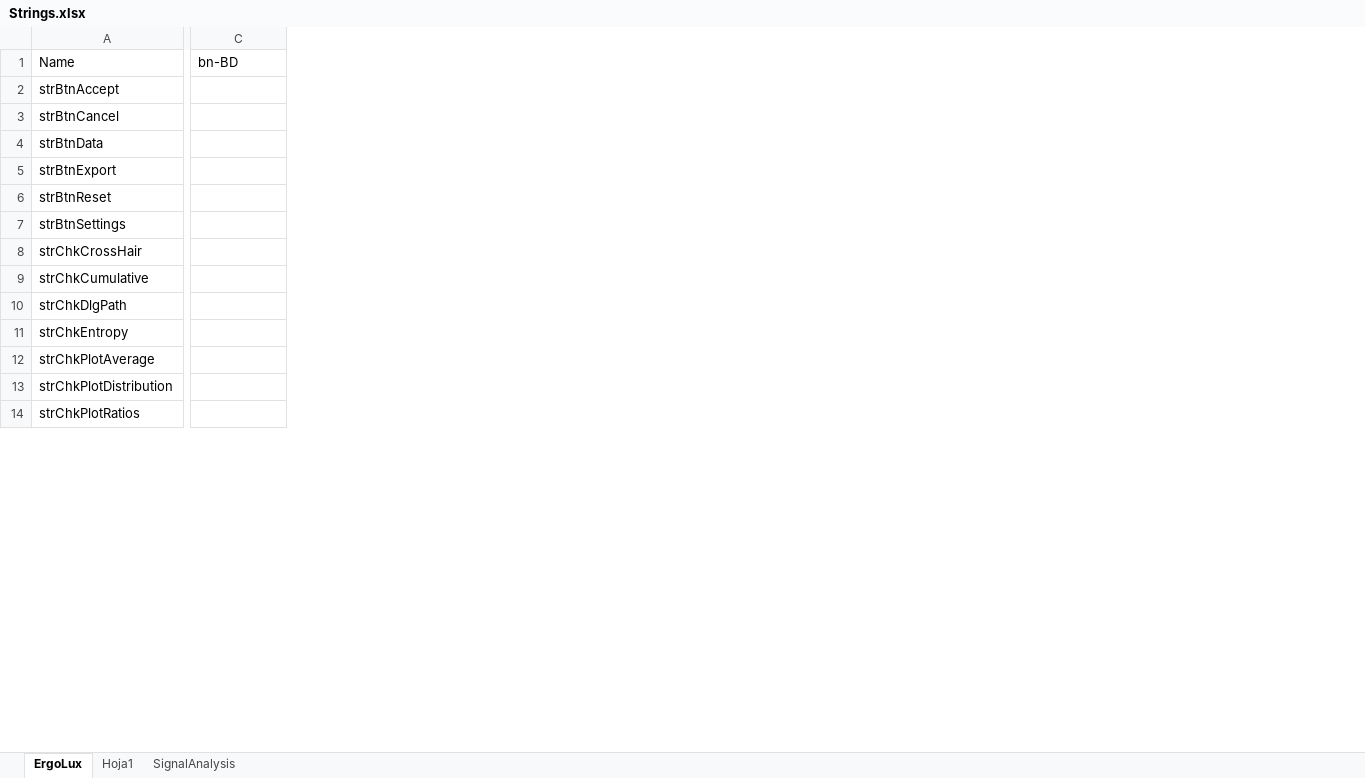
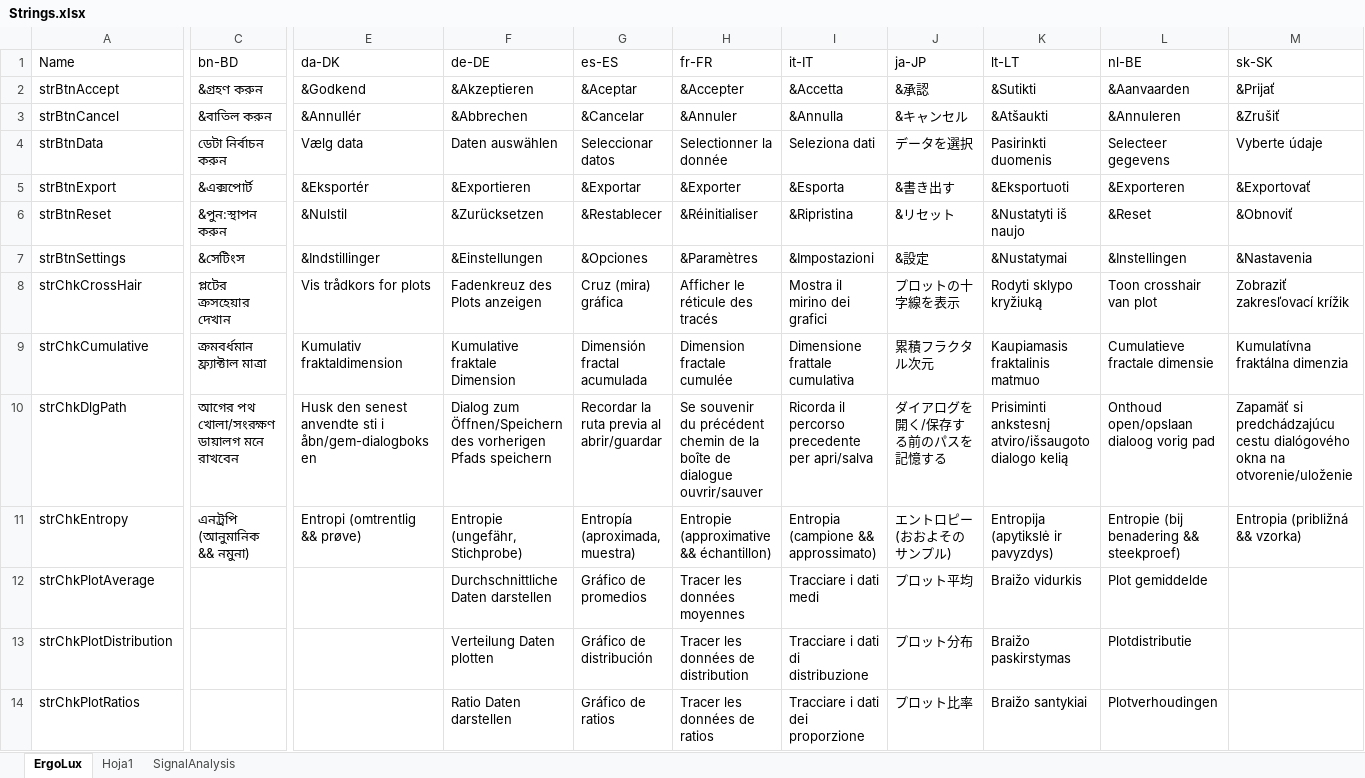
Before and after one commit to arthurits/ErgoLux, an Excel workbook: ErgoLux/localization/Strings.xlsx, sheet ErgoLux, drawn as a sheet; only a part is shown, gaps mark what is left out; values as stored, in another font and other column widths than the file's, no borders; table styles not drawn; the diff covers the shown part only; the diff names each change by its address in the sheet, - before the commit and + after, or states it on an @@ line.

```diff
--- a/ErgoLux/localization/Strings.xlsx (sheet ErgoLux)
+++ b/ErgoLux/localization/Strings.xlsx (sheet ErgoLux)
+column E (da-DK), rows 2-11: &Godkend | &Annullér | Vælg data | &Eksportér | &Nulstil | &Indstillinger | Vis trådkors for plots | Kumulativ fraktaldimension | Husk den senest anvendte sti i åbn/gem-dialogboksen | Entropi (omtrentlig && prøve)
+column F (de-DE), rows 2-14: &Akzeptieren | &Abbrechen | Daten auswählen | &Exportieren | &Zurücksetzen | &Einstellungen | Fadenkreuz des Plots anzeigen | Kumulative fraktale Dimension | Dialog zum Öffnen/Speichern des vorherigen Pfads speichern | Entropie (ungefähr, Stichprobe) | Durchschnittliche Daten darstellen | Verteilung Daten plotten | Ratio Daten darstellen
+column G (es-ES), rows 2-14: &Aceptar | &Cancelar | Seleccionar datos | &Exportar | &Restablecer | &Opciones | Cruz (mira) gráfica | Dimensión fractal acumulada | Recordar la ruta previa al abrir/guardar | Entropía (aproximada, muestra) | Gráfico de promedios | Gráfico de distribución | Gráfico de ratios
+column H (fr-FR), rows 2-14: &Accepter | &Annuler | Selectionner la donnée | &Exporter | &Réinitialiser | &Paramètres | Afficher le réticule des tracés | Dimension fractale cumulée | Se souvenir du précédent chemin de la boîte de dialogue ouvrir/sauver | Entropie (approximative && échantillon) | Tracer les données moyennes | Tracer les données de distribution | Tracer les données de ratios
+column I (it-IT), rows 2-14: &Accetta | &Annulla | Seleziona dati | &Esporta | &Ripristina | &Impostazioni | Mostra il mirino dei grafici | Dimensione frattale cumulativa | Ricorda il percorso precedente per apri/salva | Entropia (campione && approssimato) | Tracciare i dati medi | Tracciare i dati di distribuzione | Tracciare i dati dei proporzione
+column J (ja-JP), rows 2-14: &承認 | &キャンセル | データを選択 | &書き出す | &リセット | &設定 | プロットの十字線を表示 | 累積フラクタル次元 | ダイアログを開く/保存する前のパスを記憶する | エントロピー (おおよそのサンプル) | プロット平均 | プロット分布 | プロット比率
+column K (lt-LT), rows 2-14: &Sutikti | &Atšaukti | Pasirinkti duomenis | &Eksportuoti | &Nustatyti iš naujo | &Nustatymai | Rodyti sklypo kryžiuką | Kaupiamasis fraktalinis matmuo | Prisiminti ankstesnį atviro/išsaugoto dialogo kelią | Entropija (apytikslė ir pavyzdys) | Braižo vidurkis | Braižo paskirstymas | Braižo santykiai
+column L (nl-BE), rows 2-14: &Aanvaarden | &Annuleren | Selecteer gegevens | &Exporteren | &Reset | &Instellingen | Toon crosshair van plot | Cumulatieve fractale dimensie | Onthoud open/opslaan dialoog vorig pad | Entropie (bij benadering && steekproef) | Plot gemiddelde | Plotdistributie | Plotverhoudingen
+column M (sk-SK), rows 2-11: &Prijať | &Zrušiť | Vyberte údaje | &Exportovať | &Obnoviť | &Nastavenia | Zobraziť zakresľovací krížik | Kumulatívna fraktálna dimenzia | Zapamäť si predchádzajúcu cestu dialógového okna na otvorenie/uloženie | Entropia (približná && vzorka)
-C2 (bn-BD): (empty)
+C2 (bn-BD): &গ্রহণ করুন
-C3 (bn-BD): (empty)
+C3 (bn-BD): &বাতিল করুন
-C4 (bn-BD): (empty)
+C4 (bn-BD): ডেটা নির্বাচন করুন
-C5 (bn-BD): (empty)
+C5 (bn-BD): &এক্সপোর্ট
-C6 (bn-BD): (empty)
+C6 (bn-BD): &পুন:স্থাপন করুন
-C7 (bn-BD): (empty)
+C7 (bn-BD): &সেটিংস
-C8 (bn-BD): (empty)
+C8 (bn-BD): প্লটের ক্রসহেয়ার দেখান
-C9 (bn-BD): (empty)
+C9 (bn-BD): ক্রমবর্ধমান ফ্র্যাক্টাল মাত্রা
-C10 (bn-BD): (empty)
+C10 (bn-BD): আগের পথ খোলা/সংরক্ষণ ডায়ালগ মনে রাখবেন
-C11 (bn-BD): (empty)
+C11 (bn-BD): এনট্রপি (আনুমানিক && নমুনা)
```
Also changed, not shown: 1 added column and 176 edited cells elsewhere in this sheet, sheet SignalAnalysis, sheet Hoja1, formulas that keep their value.
